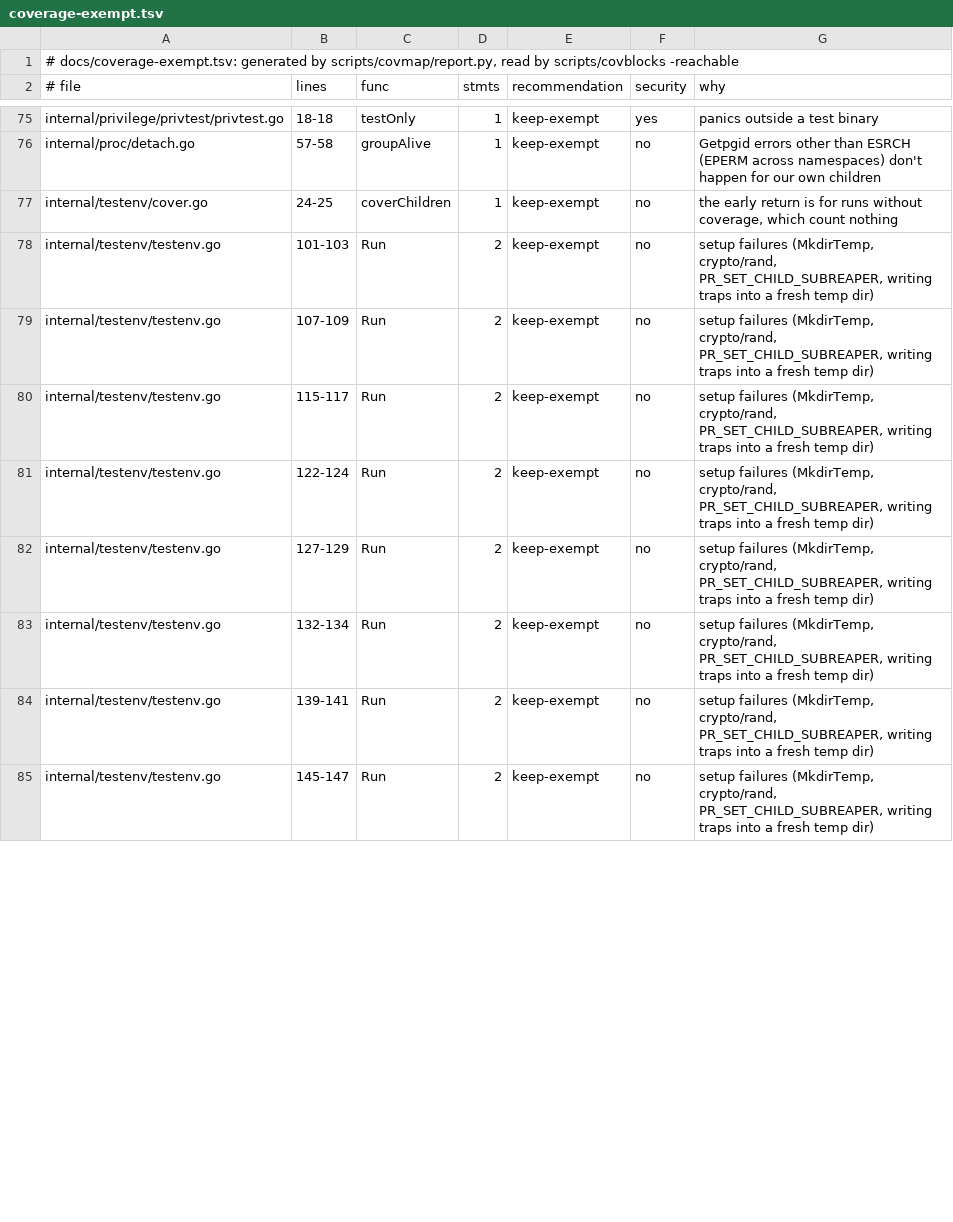
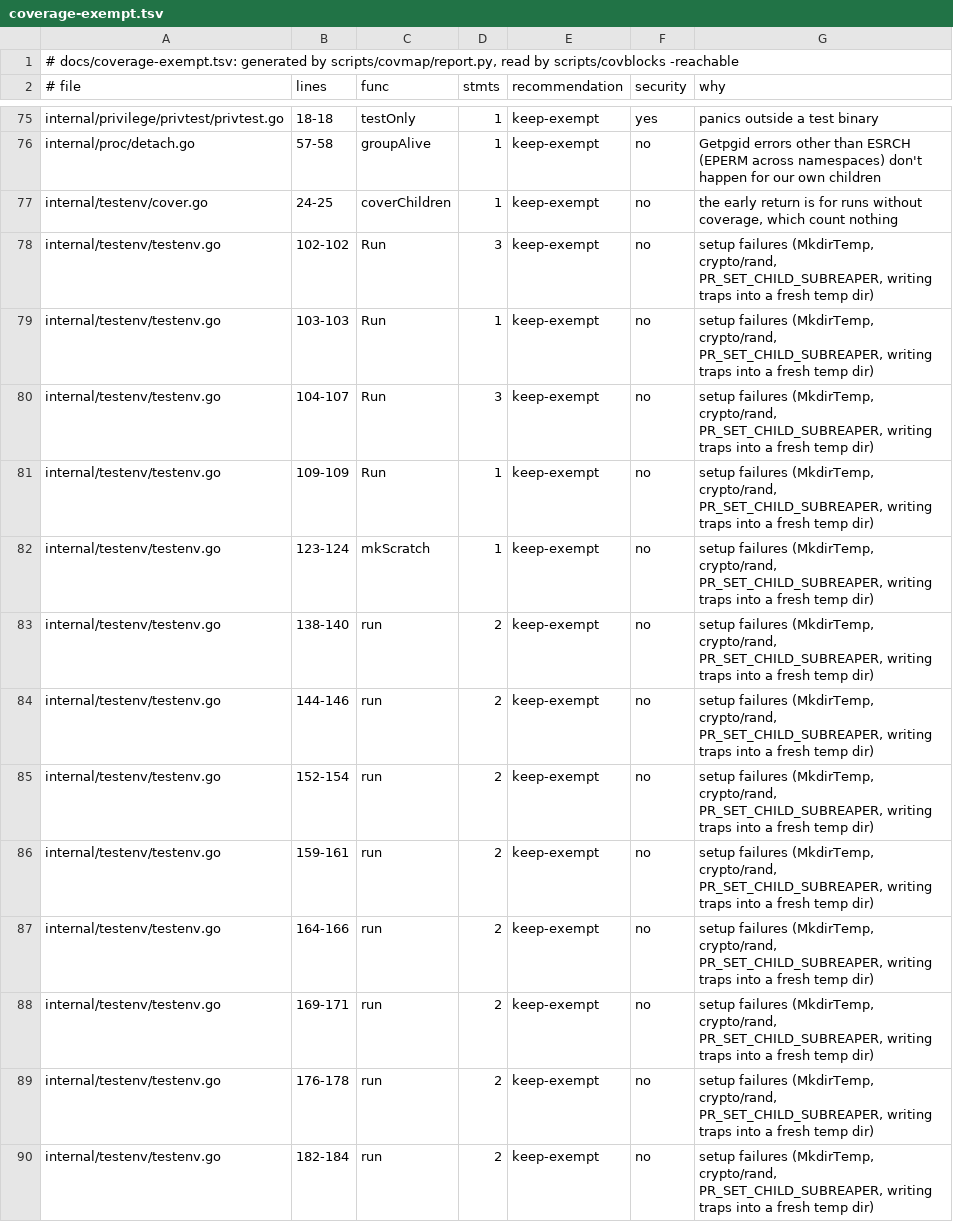
Before and after one commit to Enzord758/archmaid, a TSV file: docs/coverage-exempt.tsv, drawn as a sheet; only a part is shown, gaps mark what is left out; the diff covers the shown part only.

```diff
--- a/docs/coverage-exempt.tsv
+++ b/docs/coverage-exempt.tsv
@@ -77,9 +77,14 @@ internal/proc/detach.go	57-58	groupAlive	1	keep-exempt	no	Getpgid errors other t
 internal/testenv/cover.go	24-25	coverChildren	1	keep-exempt	no	the early return is for runs without coverage, which count nothing
-internal/testenv/testenv.go	101-103	Run	2	keep-exempt	no	setup failures (MkdirTemp, crypto/rand, PR_SET_CHILD_SUBREAPER, writing traps into a fresh temp dir)
-internal/testenv/testenv.go	107-109	Run	2	keep-exempt	no	setup failures (MkdirTemp, crypto/rand, PR_SET_CHILD_SUBREAPER, writing traps into a fresh temp dir)
-internal/testenv/testenv.go	115-117	Run	2	keep-exempt	no	setup failures (MkdirTemp, crypto/rand, PR_SET_CHILD_SUBREAPER, writing traps into a fresh temp dir)
-internal/testenv/testenv.go	122-124	Run	2	keep-exempt	no	setup failures (MkdirTemp, crypto/rand, PR_SET_CHILD_SUBREAPER, writing traps into a fresh temp dir)
-internal/testenv/testenv.go	127-129	Run	2	keep-exempt	no	setup failures (MkdirTemp, crypto/rand, PR_SET_CHILD_SUBREAPER, writing traps into a fresh temp dir)
-internal/testenv/testenv.go	132-134	Run	2	keep-exempt	no	setup failures (MkdirTemp, crypto/rand, PR_SET_CHILD_SUBREAPER, writing traps into a fresh temp dir)
-internal/testenv/testenv.go	139-141	Run	2	keep-exempt	no	setup failures (MkdirTemp, crypto/rand, PR_SET_CHILD_SUBREAPER, writing traps into a fresh temp dir)
-internal/testenv/testenv.go	145-147	Run	2	keep-exempt	no	setup failures (MkdirTemp, crypto/rand, PR_SET_CHILD_SUBREAPER, writing traps into a fresh temp dir)
+internal/testenv/testenv.go	102-102	Run	3	keep-exempt	no	setup failures (MkdirTemp, crypto/rand, PR_SET_CHILD_SUBREAPER, writing traps into a fresh temp dir)
+internal/testenv/testenv.go	103-103	Run	1	keep-exempt	no	setup failures (MkdirTemp, crypto/rand, PR_SET_CHILD_SUBREAPER, writing traps into a fresh temp dir)
+internal/testenv/testenv.go	104-107	Run	3	keep-exempt	no	setup failures (MkdirTemp, crypto/rand, PR_SET_CHILD_SUBREAPER, writing traps into a fresh temp dir)
+internal/testenv/testenv.go	109-109	Run	1	keep-exempt	no	setup failures (MkdirTemp, crypto/rand, PR_SET_CHILD_SUBREAPER, writing traps into a fresh temp dir)
+internal/testenv/testenv.go	123-124	mkScratch	1	keep-exempt	no	setup failures (MkdirTemp, crypto/rand, PR_SET_CHILD_SUBREAPER, writing traps into a fresh temp dir)
+internal/testenv/testenv.go	138-140	run	2	keep-exempt	no	setup failures (MkdirTemp, crypto/rand, PR_SET_CHILD_SUBREAPER, writing traps into a fresh temp dir)
+internal/testenv/testenv.go	144-146	run	2	keep-exempt	no	setup failures (MkdirTemp, crypto/rand, PR_SET_CHILD_SUBREAPER, writing traps into a fresh temp dir)
+internal/testenv/testenv.go	152-154	run	2	keep-exempt	no	setup failures (MkdirTemp, crypto/rand, PR_SET_CHILD_SUBREAPER, writing traps into a fresh temp dir)
+internal/testenv/testenv.go	159-161	run	2	keep-exempt	no	setup failures (MkdirTemp, crypto/rand, PR_SET_CHILD_SUBREAPER, writing traps into a fresh temp dir)
+internal/testenv/testenv.go	164-166	run	2	keep-exempt	no	setup failures (MkdirTemp, crypto/rand, PR_SET_CHILD_SUBREAPER, writing traps into a fresh temp dir)
+internal/testenv/testenv.go	169-171	run	2	keep-exempt	no	setup failures (MkdirTemp, crypto/rand, PR_SET_CHILD_SUBREAPER, writing traps into a fresh temp dir)
+internal/testenv/testenv.go	176-178	run	2	keep-exempt	no	setup failures (MkdirTemp, crypto/rand, PR_SET_CHILD_SUBREAPER, writing traps into a fresh temp dir)
+internal/testenv/testenv.go	182-184	run	2	keep-exempt	no	setup failures (MkdirTemp, crypto/rand, PR_SET_CHILD_SUBREAPER, writing traps into a fresh temp dir)
```
Also changed, not shown: 16 added rows and 20 edited cells elsewhere in this file, 3 other files.
